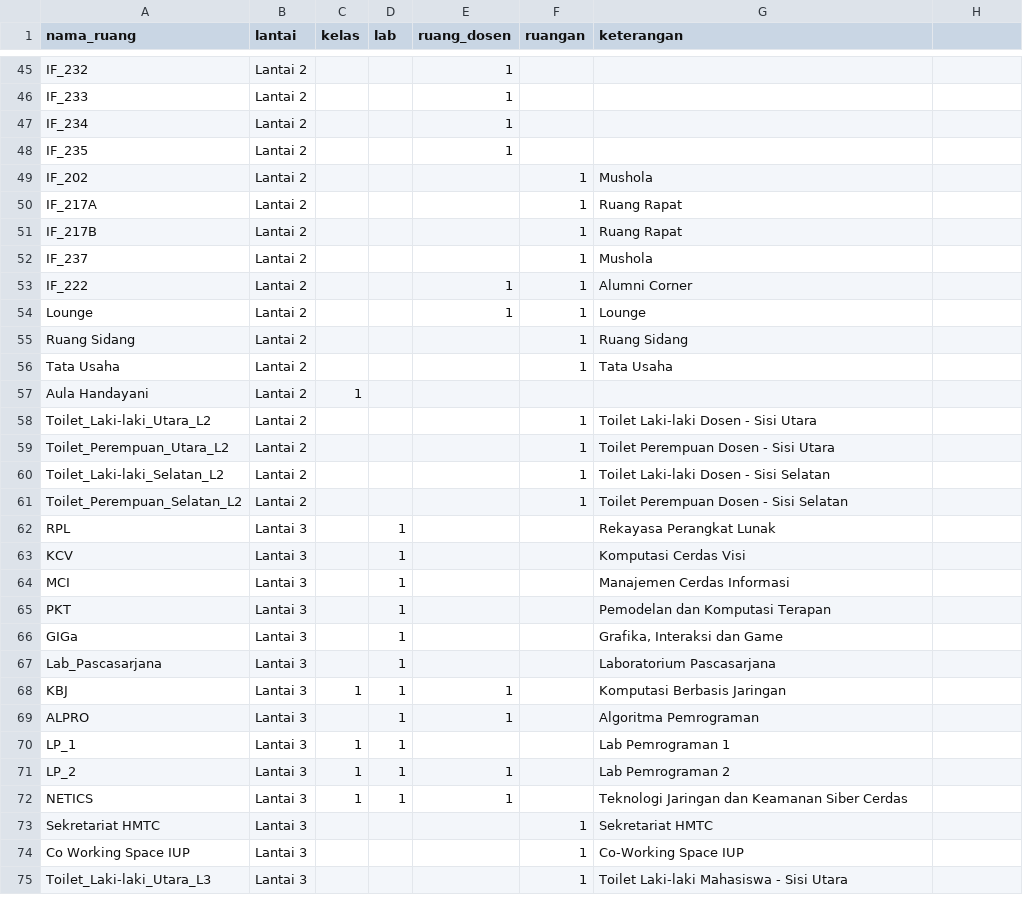
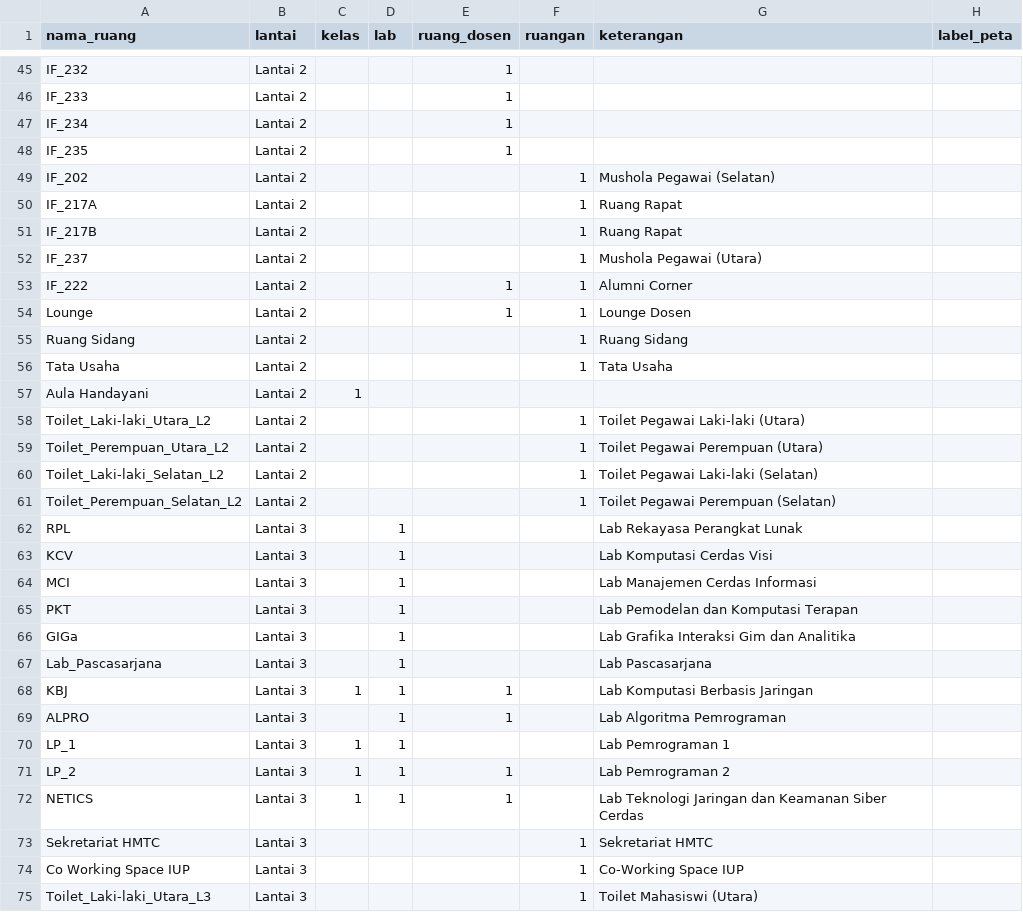
Before and after one commit to hadziq/IF-Kiosk, a CSV file: data/ruangan.csv, drawn as a sheet; only a part is shown, gaps mark what is left out; the diff covers the shown part only.

Commit message:
feat: add room labels to 3D model and enhance search functionality
- Introduced room labels for better navigation on the 3D model using troika-three-text.
- Implemented logic to handle map labels, including special cases for toilets.
- Updated the buildData function to include a new label_peta field for rooms.
- Enhanced search functionality to consider room labels in addition to room names.
- Added tests for new features, ensuring proper functionality and coverage.
- Updated dependencies to include @fontsource/dm-mono and troika-three-text.

```diff
--- a/data/ruangan.csv
+++ b/data/ruangan.csv
@@ -1 +1 @@
-nama_ruang,lantai,kelas,lab,ruang_dosen,ruangan,keterangan
+nama_ruang,lantai,kelas,lab,ruang_dosen,ruangan,keterangan,label_peta
@@ -49 +49 @@ IF_235,Lantai 2,,,1,,
-IF_202,Lantai 2,,,,1,Mushola
+IF_202,Lantai 2,,,,1,Mushola Pegawai (Selatan),
@@ -52 +52 @@ IF_217B,Lantai 2,,,,1,Ruang Rapat
-IF_237,Lantai 2,,,,1,Mushola
+IF_237,Lantai 2,,,,1,Mushola Pegawai (Utara),
@@ -54 +54 @@ IF_222,Lantai 2,,,1,1,Alumni Corner
-Lounge,Lantai 2,,,1,1,Lounge
+Lounge,Lantai 2,,,1,1,Lounge Dosen,
@@ -58,12 +58,12 @@ Aula Handayani,Lantai 2,1,,,,
-Toilet_Laki-laki_Utara_L2,Lantai 2,,,,1,Toilet Laki-laki Dosen - Sisi Utara
-Toilet_Perempuan_Utara_L2,Lantai 2,,,,1,Toilet Perempuan Dosen - Sisi Utara
-Toilet_Laki-laki_Selatan_L2,Lantai 2,,,,1,Toilet Laki-laki Dosen - Sisi Selatan
-Toilet_Perempuan_Selatan_L2,Lantai 2,,,,1,Toilet Perempuan Dosen - Sisi Selatan
-RPL,Lantai 3,,1,,,Rekayasa Perangkat Lunak
-KCV,Lantai 3,,1,,,Komputasi Cerdas Visi
-MCI,Lantai 3,,1,,,Manajemen Cerdas Informasi
-PKT,Lantai 3,,1,,,Pemodelan dan Komputasi Terapan
-GIGa,Lantai 3,,1,,,"Grafika, Interaksi dan Game"
-Lab_Pascasarjana,Lantai 3,,1,,,Laboratorium Pascasarjana
-KBJ,Lantai 3,1,1,1,,Komputasi Berbasis Jaringan
-ALPRO,Lantai 3,,1,1,,Algoritma Pemrograman
+Toilet_Laki-laki_Utara_L2,Lantai 2,,,,1,Toilet Pegawai Laki-laki (Utara),
+Toilet_Perempuan_Utara_L2,Lantai 2,,,,1,Toilet Pegawai Perempuan (Utara),
+Toilet_Laki-laki_Selatan_L2,Lantai 2,,,,1,Toilet Pegawai Laki-laki (Selatan),
+Toilet_Perempuan_Selatan_L2,Lantai 2,,,,1,Toilet Pegawai Perempuan (Selatan),
+RPL,Lantai 3,,1,,,Lab Rekayasa Perangkat Lunak,
+KCV,Lantai 3,,1,,,Lab Komputasi Cerdas Visi,
+MCI,Lantai 3,,1,,,Lab Manajemen Cerdas Informasi,
+PKT,Lantai 3,,1,,,Lab Pemodelan dan Komputasi Terapan,
+GIGa,Lantai 3,,1,,,Lab Grafika Interaksi Gim dan Analitika,
+Lab_Pascasarjana,Lantai 3,,1,,,Lab Pascasarjana,
+KBJ,Lantai 3,1,1,1,,Lab Komputasi Berbasis Jaringan,
+ALPRO,Lantai 3,,1,1,,Lab Algoritma Pemrograman,
@@ -72 +72 @@ LP_2,Lantai 3,1,1,1,,Lab Pemrograman 2
-NETICS,Lantai 3,1,1,1,,Teknologi Jaringan dan Keamanan Siber Cerdas
+NETICS,Lantai 3,1,1,1,,Lab Teknologi Jaringan dan Keamanan Siber Cerdas,
@@ -75 +75 @@ Co Working Space IUP,Lantai 3,,,,1,Co-Working Space IUP
-Toilet_Laki-laki_Utara_L3,Lantai 3,,,,1,Toilet Laki-laki Mahasiswa - Sisi Utara
+Toilet_Laki-laki_Utara_L3,Lantai 3,,,,1,Toilet Mahasiswi (Utara),
```
Also changed, not shown: 7 edited cells elsewhere in this file, 12 other files.
